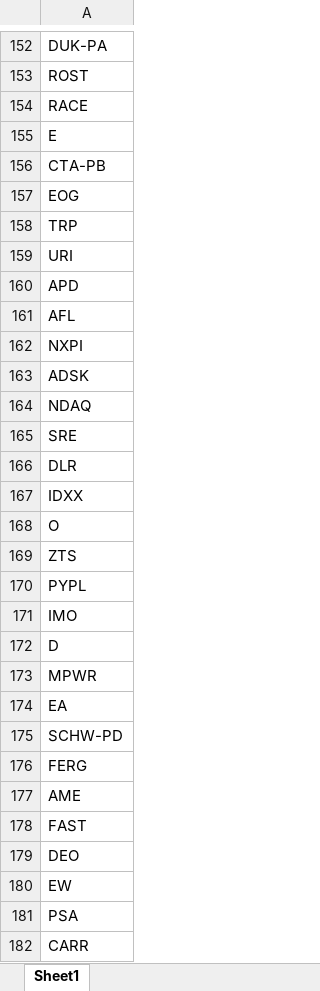
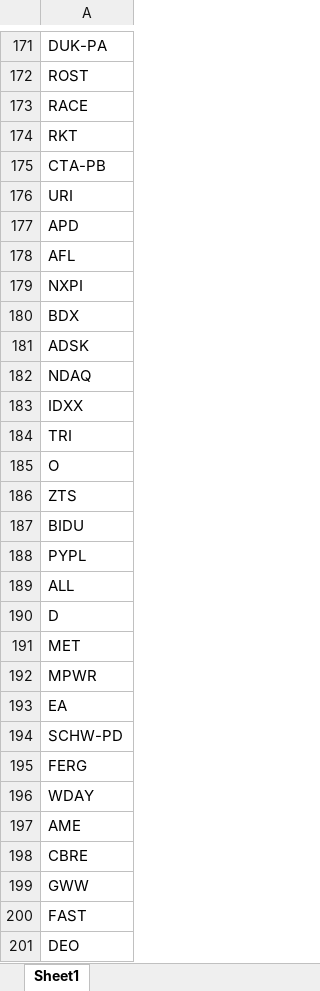
Before and after one commit to fbali10-ux/ABD_ikili_dip, an Excel workbook: scan_skipped.xlsx, sheet Sheet1, drawn as a sheet; only a part is shown, gaps mark what is left out; the shorter side is filled out with more unchanged rows; values as stored, in another font and other column widths than the file's, no borders; removed rows and columns are numbered as before the commit, all else as after; the diff covers the shown part only; the diff names each change by its address in the sheet, - before the commit and + after, or states it on an @@ line.

```diff
--- a/scan_skipped.xlsx (sheet Sheet1)
+++ b/scan_skipped.xlsx (sheet Sheet1)
-A174: E
+A174: RKT
-row 157: EOG
-row 158: TRP
+row 180: BDX
-row 165: SRE
-row 166: DLR
+row 184: TRI
+row 187: BIDU
-A189: IMO
+A189: ALL
+row 191: MET
+row 196: WDAY
+row 198: CBRE
+row 199: GWW
```
Also changed, not shown: 94 added rows, 40 removed rows and 26 edited cells elsewhere in this sheet, dip_yakalama_daily_120dip_rebound_sonuclar.xlsx, 1 other file.
